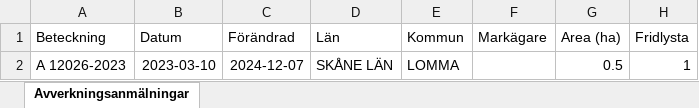
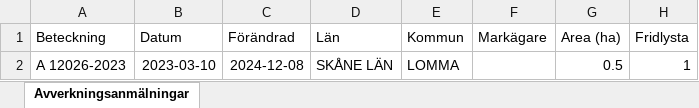
Before and after one commit to klasma/Logging_1262, an Excel workbook: Översikt LOMMA.xlsx, sheet Avverkningsanmälningar, drawn as a sheet; only a part is shown; values as stored, in another font and other column widths than the file's, no borders; the diff names each change by its address in the sheet, - before the commit and + after, or states it on an @@ line.

```diff
--- a/Översikt LOMMA.xlsx (sheet Avverkningsanmälningar)
+++ b/Översikt LOMMA.xlsx (sheet Avverkningsanmälningar)
-C2 (Förändrad): 2024-12-07
+C2 (Förändrad): 2024-12-08
```
Also changed, not shown: artfynd/A 12026-2023 artfynd.xlsx, 5 other files.
